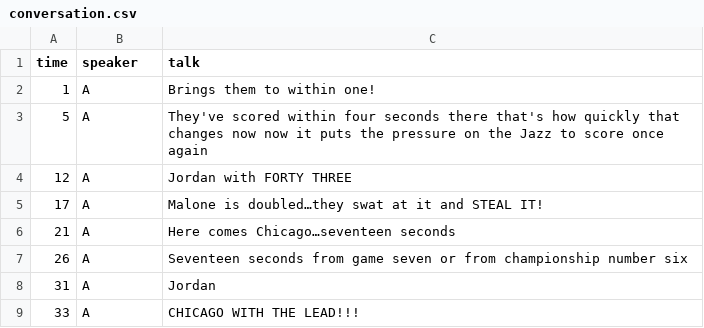
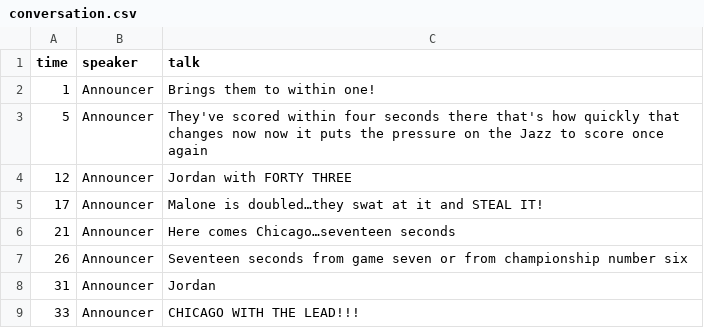
Before and after one commit to BenRydal/igs, a CSV file: data/example-1/conversation.csv, drawn as a sheet.

Commit message:
Update conversation files with full speaker name

```diff
--- a/data/example-1/conversation.csv
+++ b/data/example-1/conversation.csv
@@ -1,9 +1,9 @@
 time,speaker,talk
-1,A,Brings them to within one!
-5,A,They've scored within four seconds there that's how quickly that changes now now it puts the pressure on the Jazz to score once again
-12,A,Jordan with FORTY THREE
-17,A,Malone is doubled…they swat at it and STEAL IT!
-21,A,Here comes Chicago…seventeen seconds
-26,A,Seventeen seconds from game seven or from championship number six
-31,A,Jordan
-33,A,CHICAGO WITH THE LEAD!!!
+1,Announcer,Brings them to within one!
+5,Announcer,They've scored within four seconds there that's how quickly that changes now now it puts the pressure on the Jazz to score once again
+12,Announcer,Jordan with FORTY THREE
+17,Announcer,Malone is doubled…they swat at it and STEAL IT!
+21,Announcer,Here comes Chicago…seventeen seconds
+26,Announcer,Seventeen seconds from game seven or from championship number six
+31,Announcer,Jordan
+33,Announcer,CHICAGO WITH THE LEAD!!!
```
Also changed, not shown: data/example-2/conversation.csv, data/example-4/conversation.csv, 1 other file.
